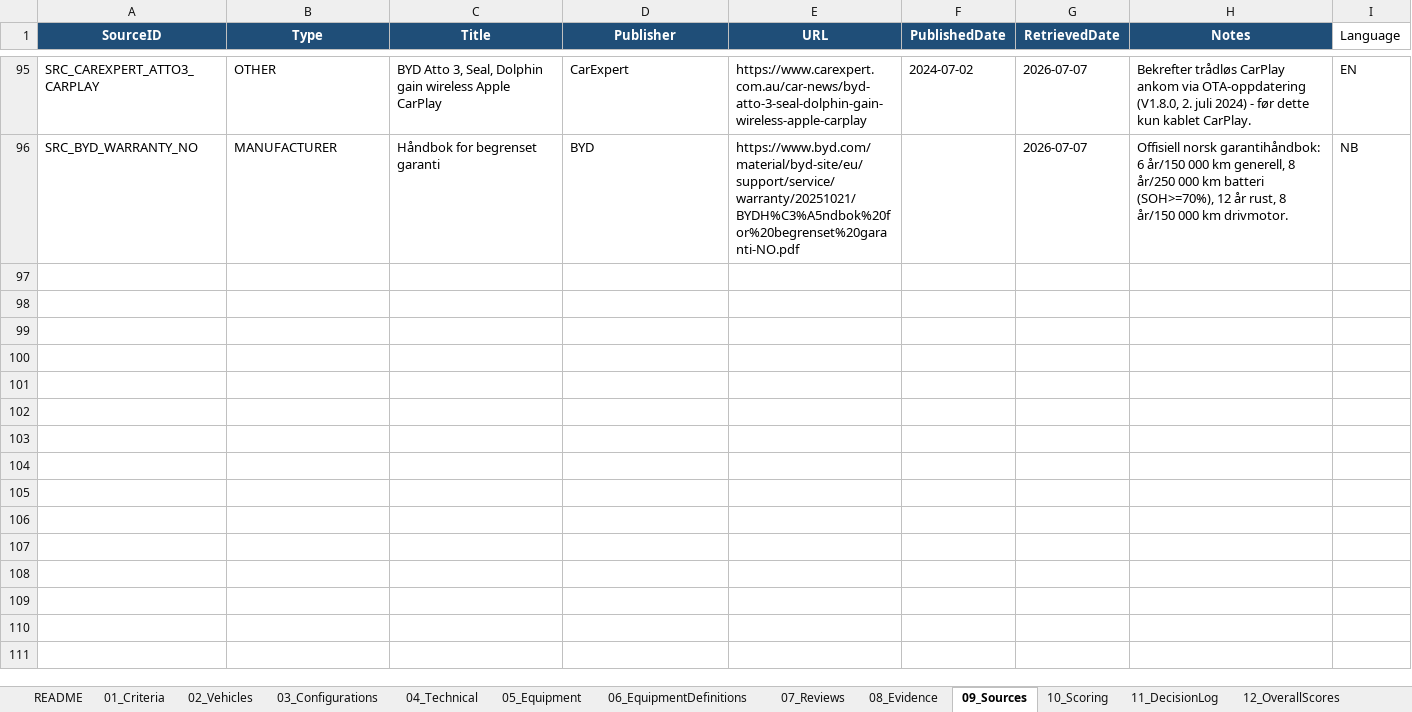
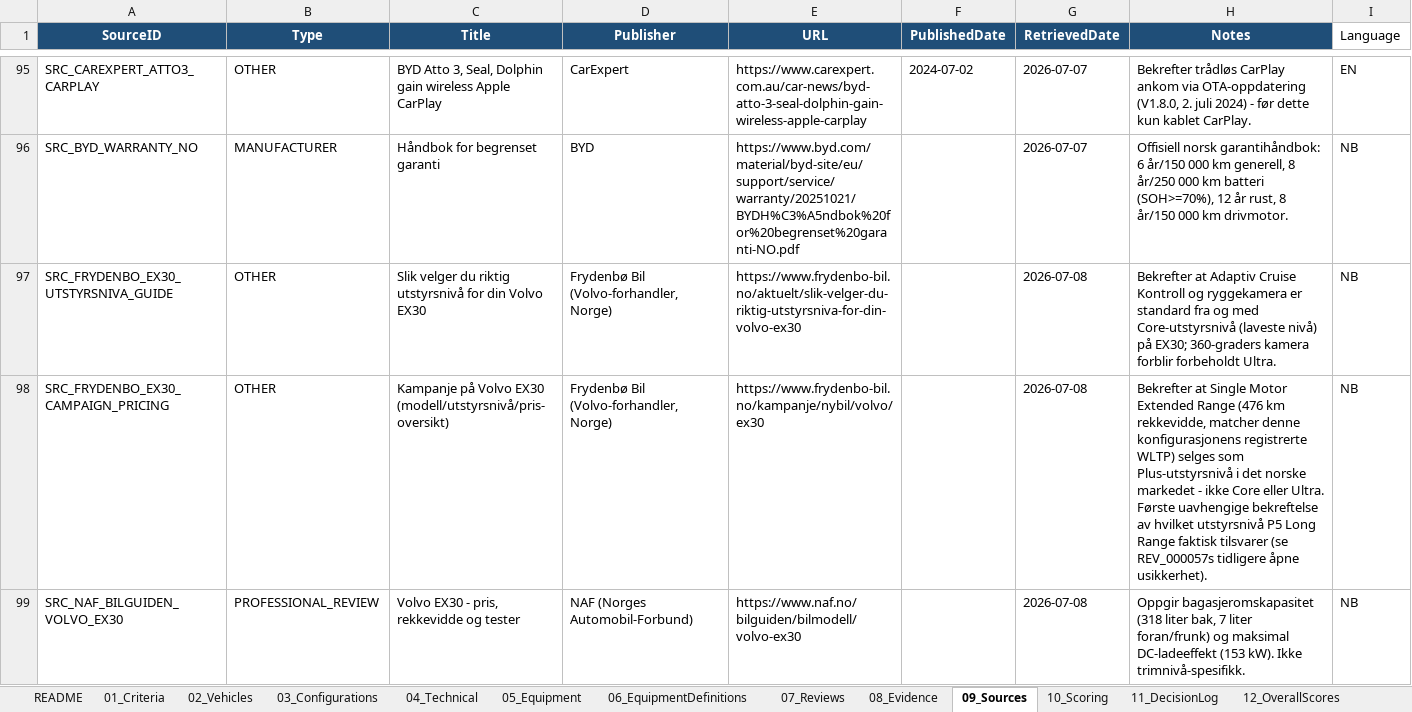
Before and after one commit to bemoy83/decision-framework, an Excel workbook: data/EV_Decision_Framework.xlsx, sheet 09_Sources, drawn as a sheet; only a part is shown, gaps mark what is left out; values as stored, in another font and other column widths than the file's, no borders; the diff covers the shown part only; the diff names each change by its address in the sheet, - before the commit and + after, or states it on an @@ line.

```diff
--- a/data/EV_Decision_Framework.xlsx (sheet 09_Sources)
+++ b/data/EV_Decision_Framework.xlsx (sheet 09_Sources)
+row 97: SRC_FRYDENBO_EX30_UTSTYRSNIVA_GUIDE | OTHER | Slik velger du riktig utstyrsnivå for din Volvo EX30 | Frydenbø Bil (Volvo-forhandler, Norge) | https://www.frydenbo-bil.no/aktuelt/slik-velger-du-riktig-utstyrsniva-for-din-volvo-ex30 |  | 2026-07-08 | Bekrefter at Adaptiv Cruise Kontroll og ryggekamera er standard fra og med Core-utstyrsnivå (laveste nivå) på EX30; 360-graders kamera forblir forbeholdt Ultra. | NB
+row 98: SRC_FRYDENBO_EX30_CAMPAIGN_PRICING | OTHER | Kampanje på Volvo EX30 (modell/utstyrsnivå/pris-oversikt) | Frydenbø Bil (Volvo-forhandler, Norge) | https://www.frydenbo-bil.no/kampanje/nybil/volvo/ex30 |  | 2026-07-08 | Bekrefter at Single Motor Extended Range (476 km rekkevidde, matcher denne konfigurasjonens registrerte WLTP) selges som Plus-utstyrsnivå i det norske markedet - ikke Core eller Ultra. Første uavhengige bekreftelse av hvilket utstyrsnivå P5 Long Range faktisk tilsvarer (se REV_000057s tidligere åpne usikkerhet). | NB
+row 99: SRC_NAF_BILGUIDEN_VOLVO_EX30 | PROFESSIONAL_REVIEW | Volvo EX30 - pris, rekkevidde og tester | NAF (Norges Automobil-Forbund) | https://www.naf.no/bilguiden/bilmodell/volvo-ex30 |  | 2026-07-08 | Oppgir bagasjeromskapasitet (318 liter bak, 7 liter foran/frunk) og maksimal DC-ladeeffekt (153 kW). Ikke trimnivå-spesifikk. | NB
```
Also changed, not shown: 2 added rows and 2 edited cells elsewhere in this sheet, sheet 04_Technical, sheet 05_Equipment, sheet 08_Evidence, sheet 11_DecisionLog, sheet 14_HardRequirementResults, sheet 07_Reviews, 1 more sheet.
